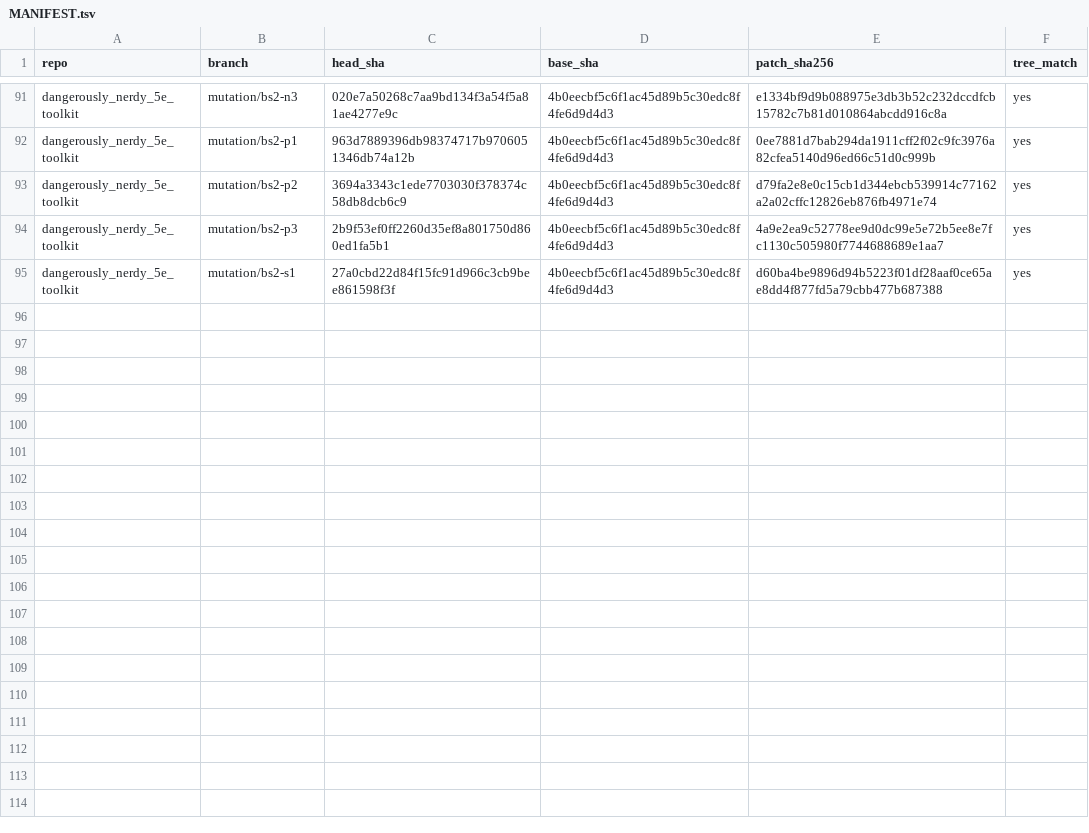
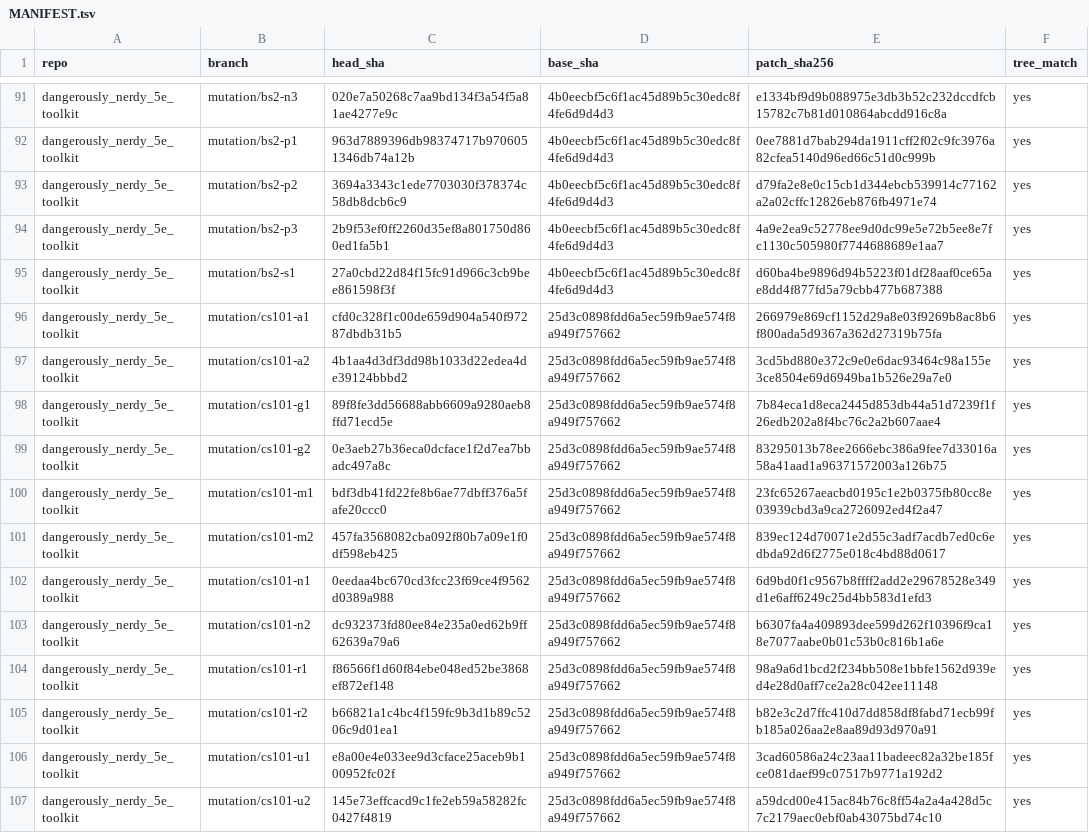
Before and after one commit to kevinburkeland/dangerously_nerdy_5e_toolkit, a TSV file: mutations/MANIFEST.tsv, drawn as a sheet; only a part is shown, gaps mark what is left out; the diff names each change by its address in the sheet, - before the commit and + after, or states it on an @@ line.

Commit message:
Mutation archive: cs101
Signed-off-by: Kevin Burkeland <kevin@burke.land>

```diff
--- a/mutations/MANIFEST.tsv
+++ b/mutations/MANIFEST.tsv
+row 96: dangerously_nerdy_5e_toolkit | mutation/cs101-a1 | cfd0c328f1c00de659d904a540f97287dbdb31b5 | 25d3c0898fdd6a5ec59fb9ae574f8a949f757662 | 266979e869cf1152d29a8e03f9269b8ac8b6f800ada5d9367a362d27319b75fa | yes
+row 97: dangerously_nerdy_5e_toolkit | mutation/cs101-a2 | 4b1aa4d3df3dd98b1033d22edea4de39124bbbd2 | 25d3c0898fdd6a5ec59fb9ae574f8a949f757662 | 3cd5bd880e372c9e0e6dac93464c98a155e3ce8504e69d6949ba1b526e29a7e0 | yes
+row 98: dangerously_nerdy_5e_toolkit | mutation/cs101-g1 | 89f8fe3dd56688abb6609a9280aeb8ffd71ecd5e | 25d3c0898fdd6a5ec59fb9ae574f8a949f757662 | 7b84eca1d8eca2445d853db44a51d7239f1f26edb202a8f4bc76c2a2b607aae4 | yes
+row 99: dangerously_nerdy_5e_toolkit | mutation/cs101-g2 | 0e3aeb27b36eca0dcface1f2d7ea7bbadc497a8c | 25d3c0898fdd6a5ec59fb9ae574f8a949f757662 | 83295013b78ee2666ebc386a9fee7d33016a58a41aad1a96371572003a126b75 | yes
+row 100: dangerously_nerdy_5e_toolkit | mutation/cs101-m1 | bdf3db41fd22fe8b6ae77dbff376a5fafe20ccc0 | 25d3c0898fdd6a5ec59fb9ae574f8a949f757662 | 23fc65267aeacbd0195c1e2b0375fb80cc8e03939cbd3a9ca2726092ed4f2a47 | yes
+row 101: dangerously_nerdy_5e_toolkit | mutation/cs101-m2 | 457fa3568082cba092f80b7a09e1f0df598eb425 | 25d3c0898fdd6a5ec59fb9ae574f8a949f757662 | 839ec124d70071e2d55c3adf7acdb7ed0c6edbda92d6f2775e018c4bd88d0617 | yes
+row 102: dangerously_nerdy_5e_toolkit | mutation/cs101-n1 | 0eedaa4bc670cd3fcc23f69ce4f9562d0389a988 | 25d3c0898fdd6a5ec59fb9ae574f8a949f757662 | 6d9bd0f1c9567b8ffff2add2e29678528e349d1e6aff6249c25d4bb583d1efd3 | yes
+row 103: dangerously_nerdy_5e_toolkit | mutation/cs101-n2 | dc932373fd80ee84e235a0ed62b9ff62639a79a6 | 25d3c0898fdd6a5ec59fb9ae574f8a949f757662 | b6307fa4a409893dee599d262f10396f9ca18e7077aabe0b01c53b0c816b1a6e | yes
+row 104: dangerously_nerdy_5e_toolkit | mutation/cs101-r1 | f86566f1d60f84ebe048ed52be3868ef872ef148 | 25d3c0898fdd6a5ec59fb9ae574f8a949f757662 | 98a9a6d1bcd2f234bb508e1bbfe1562d939ed4e28d0aff7ce2a28c042ee11148 | yes
+row 105: dangerously_nerdy_5e_toolkit | mutation/cs101-r2 | b66821a1c4bc4f159fc9b3d1b89c5206c9d01ea1 | 25d3c0898fdd6a5ec59fb9ae574f8a949f757662 | b82e3c2d7ffc410d7dd858df8fabd71ecb99fb185a026aa2e8aa89d93d970a91 | yes
+row 106: dangerously_nerdy_5e_toolkit | mutation/cs101-u1 | e8a00e4e033ee9d3cface25aceb9b100952fc02f | 25d3c0898fdd6a5ec59fb9ae574f8a949f757662 | 3cad60586a24c23aa11badeec82a32be185fce081daef99c07517b9771a192d2 | yes
+row 107: dangerously_nerdy_5e_toolkit | mutation/cs101-u2 | 145e73effcacd9c1fe2eb59a58282fc0427f4819 | 25d3c0898fdd6a5ec59fb9ae574f8a949f757662 | a59dcd00e415ac84b76c8ff54a2a4a428d5c7c2179aec0ebf0ab43075bd74c10 | yes
```
Also changed, not shown: 13 other files.
